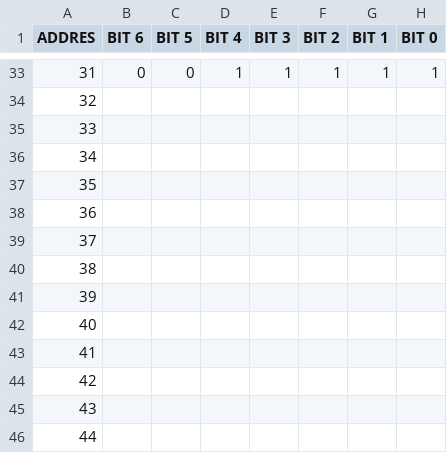
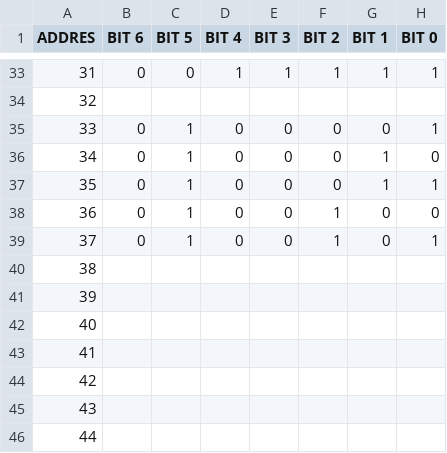
Before and after one commit to DataPaulette/Tapis_sensitif, a CSV file: Eagle_board/7_BIT_ARRAY_COUNT.csv, drawn as a sheet; only a part is shown, gaps mark what is left out.

```diff
--- a/Eagle_board/7_BIT_ARRAY_COUNT.csv
+++ b/Eagle_board/7_BIT_ARRAY_COUNT.csv
@@ -34,7 +34,7 @@ ADDRES,BIT 6,BIT 5,BIT 4,BIT 3,BIT 2,BIT 1,BIT 0
 32,,,,,,,
-33,,,,,,,
-34,,,,,,,
-35,,,,,,,
-36,,,,,,,
-37,,,,,,,
+33,0,1,0,0,0,0,1
+34,0,1,0,0,0,1,0
+35,0,1,0,0,0,1,1
+36,0,1,0,0,1,0,0
+37,0,1,0,0,1,0,1
 38,,,,,,,
```
Also changed, not shown: I2C_network_processing/data/saved.csv, 3 other files.
